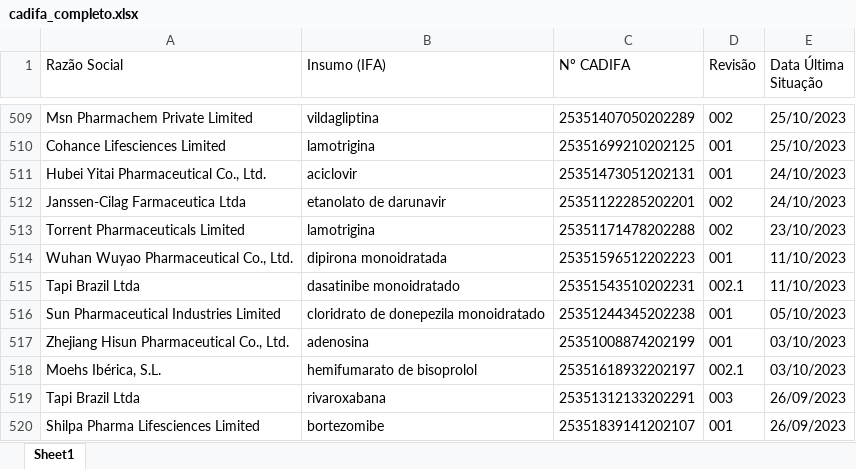
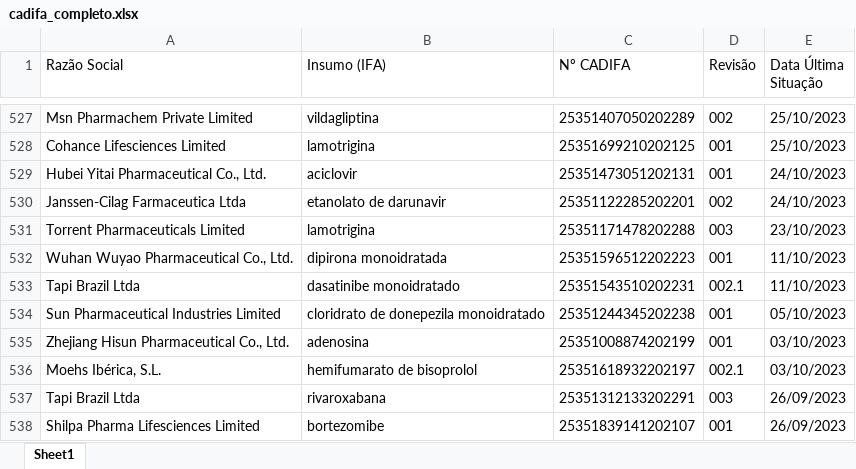
Before and after one commit to anastorion-oss/anvisa-cadifa-monitor, an Excel workbook: cadifa_completo.xlsx, sheet Sheet1, drawn as a sheet; only a part is shown, gaps mark what is left out; values as stored, in another font and other column widths than the file's, no borders; addresses are those after the commit; the diff covers the shown part only; the diff names each change by its address in the sheet, - before the commit and + after, or states it on an @@ line.

```diff
--- a/cadifa_completo.xlsx (sheet Sheet1)
+++ b/cadifa_completo.xlsx (sheet Sheet1)
-D531 (Revisão): 002
+D531 (Revisão): 003
```
Also changed, not shown: 18 added rows and 2 edited cells elsewhere in this sheet, cadifa_completo_anterior.xlsx, 2 other files.
